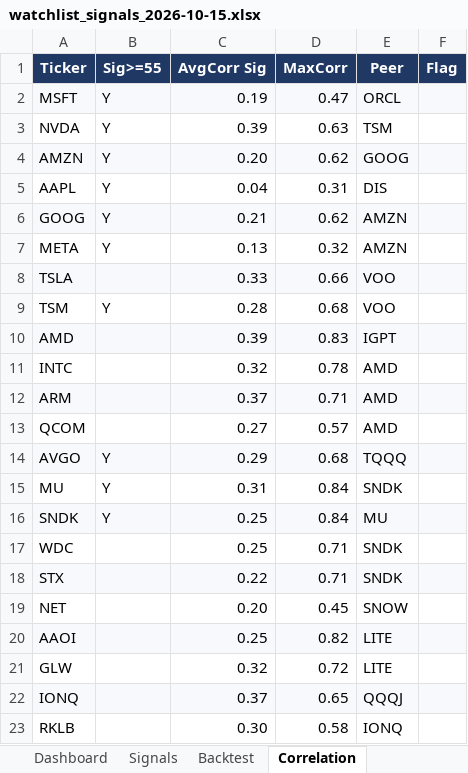
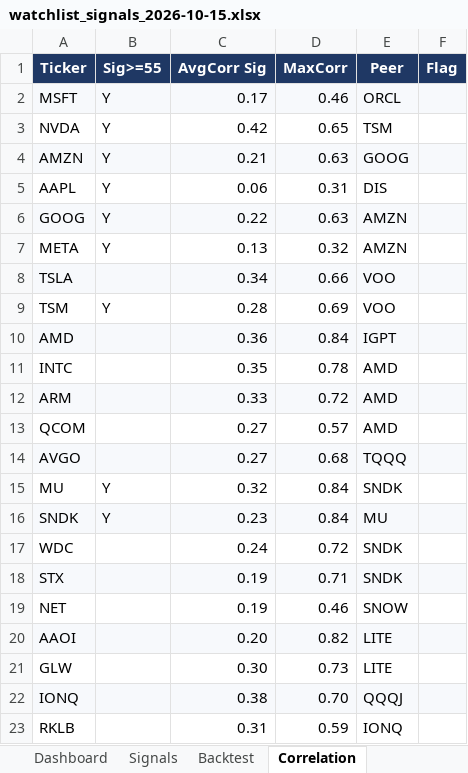
Before and after one commit to chancowen/Daily-US-Stocks-Quant-Analysis, an Excel workbook: data/watchlist_signals_2026-10-15.xlsx, sheet Correlation, drawn as a sheet; only a part is shown; values as stored, in another font and other column widths than the file's, no borders; the diff covers the shown part only; the diff names each change by its address in the sheet, - before the commit and + after, or states it on an @@ line.

```diff
--- a/data/watchlist_signals_2026-10-15.xlsx (sheet Correlation)
+++ b/data/watchlist_signals_2026-10-15.xlsx (sheet Correlation)
-C2 (AvgCorr Sig): 0.19
+C2 (AvgCorr Sig): 0.17
-D2 (MaxCorr): 0.47
+D2 (MaxCorr): 0.46
-C3 (AvgCorr Sig): 0.39
+C3 (AvgCorr Sig): 0.42
-D3 (MaxCorr): 0.63
+D3 (MaxCorr): 0.65
-C4 (AvgCorr Sig): 0.20
+C4 (AvgCorr Sig): 0.21
-D4 (MaxCorr): 0.62
+D4 (MaxCorr): 0.63
-C5 (AvgCorr Sig): 0.04
+C5 (AvgCorr Sig): 0.06
-C6 (AvgCorr Sig): 0.21
+C6 (AvgCorr Sig): 0.22
-D6 (MaxCorr): 0.62
+D6 (MaxCorr): 0.63
-C8 (AvgCorr Sig): 0.33
+C8 (AvgCorr Sig): 0.34
-D9 (MaxCorr): 0.68
+D9 (MaxCorr): 0.69
-C10 (AvgCorr Sig): 0.39
+C10 (AvgCorr Sig): 0.36
-D10 (MaxCorr): 0.83
+D10 (MaxCorr): 0.84
-C11 (AvgCorr Sig): 0.32
+C11 (AvgCorr Sig): 0.35
-C12 (AvgCorr Sig): 0.37
+C12 (AvgCorr Sig): 0.33
-D12 (MaxCorr): 0.71
+D12 (MaxCorr): 0.72
-B14 (Sig>=55): Y
+B14 (Sig>=55): (empty)
-C14 (AvgCorr Sig): 0.29
+C14 (AvgCorr Sig): 0.27
-C15 (AvgCorr Sig): 0.31
+C15 (AvgCorr Sig): 0.32
-C16 (AvgCorr Sig): 0.25
+C16 (AvgCorr Sig): 0.23
-C17 (AvgCorr Sig): 0.25
+C17 (AvgCorr Sig): 0.24
-D17 (MaxCorr): 0.71
+D17 (MaxCorr): 0.72
-C18 (AvgCorr Sig): 0.22
+C18 (AvgCorr Sig): 0.19
-C19 (AvgCorr Sig): 0.20
+C19 (AvgCorr Sig): 0.19
-D19 (MaxCorr): 0.45
+D19 (MaxCorr): 0.46
-C20 (AvgCorr Sig): 0.25
+C20 (AvgCorr Sig): 0.20
-C21 (AvgCorr Sig): 0.32
+C21 (AvgCorr Sig): 0.30
-D21 (MaxCorr): 0.72
+D21 (MaxCorr): 0.73
-C22 (AvgCorr Sig): 0.37
+C22 (AvgCorr Sig): 0.38
-D22 (MaxCorr): 0.65
+D22 (MaxCorr): 0.70
-C23 (AvgCorr Sig): 0.30
+C23 (AvgCorr Sig): 0.31
-D23 (MaxCorr): 0.58
+D23 (MaxCorr): 0.59
```
Also changed, not shown: 6 moved rows and 59 edited cells elsewhere in this sheet, sheet Signals, sheet History, sheet Backtest, sheet News & Sentiment, sheet Dashboard, sheet Score History, 4 other files.
